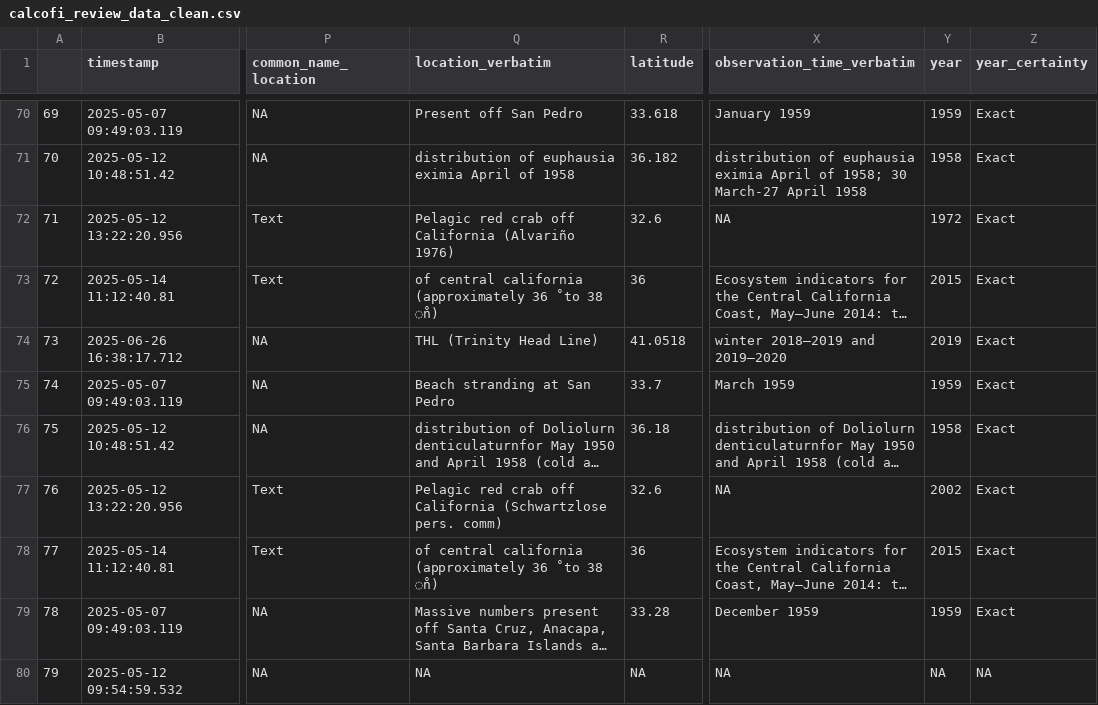
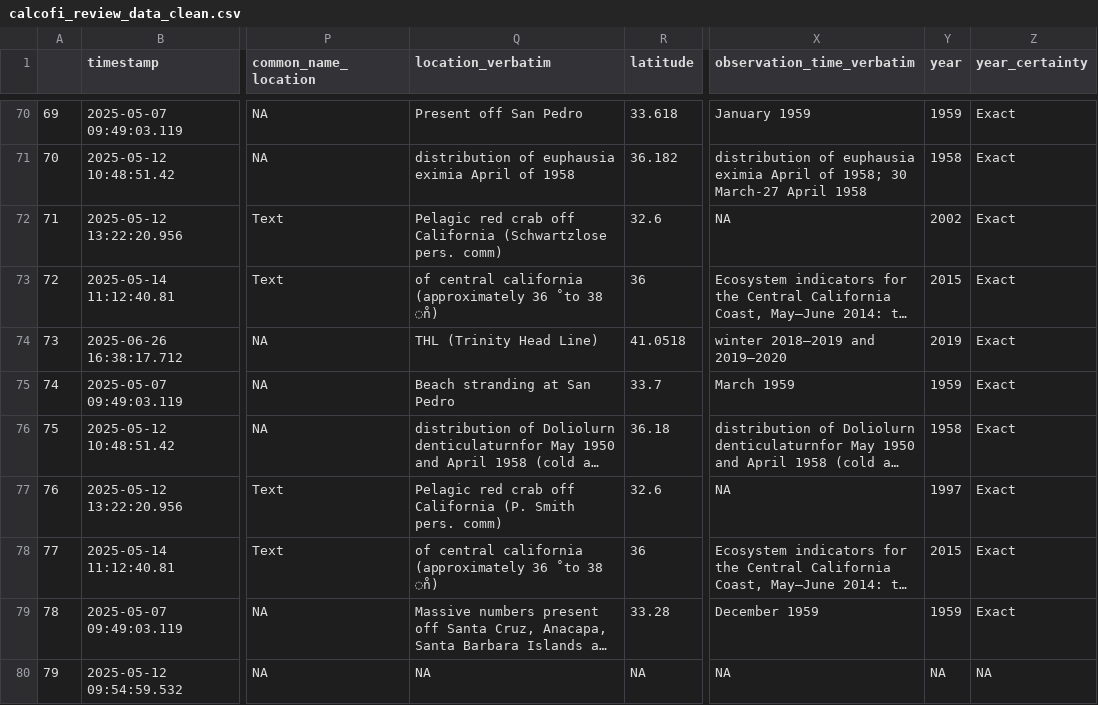
Before and after one commit to jordanasevigny/ca-invert-shifts, a CSV file: processed_data/calcofi_review_data_clean.csv, drawn as a sheet; only a part is shown, gaps mark what is left out; long unchanged cells end in …; the diff covers the shown part only; the diff names each change by its address in the sheet, - before the commit and + after, or states it on an @@ line.

Commit message:
updated notes and code

```diff
--- a/processed_data/calcofi_review_data_clean.csv
+++ b/processed_data/calcofi_review_data_clean.csv
-Q72 (location_verbatim): …off California (Alvariño 1976)
+Q72 (location_verbatim): …off California (Schwartzlose pers. comm)
-Y72 (year): 1972
+Y72 (year): 2002
-Q77 (location_verbatim): …off California (Schwartzlose pers. comm)
+Q77 (location_verbatim): …off California (P. Smith pers. comm)
-Y77 (year): 2002
+Y77 (year): 1997
```
Also changed, not shown: 1 removed row and 7 edited cells elsewhere in this file, processed_data/lab_review_with_longitudes.csv, 13 other files.
